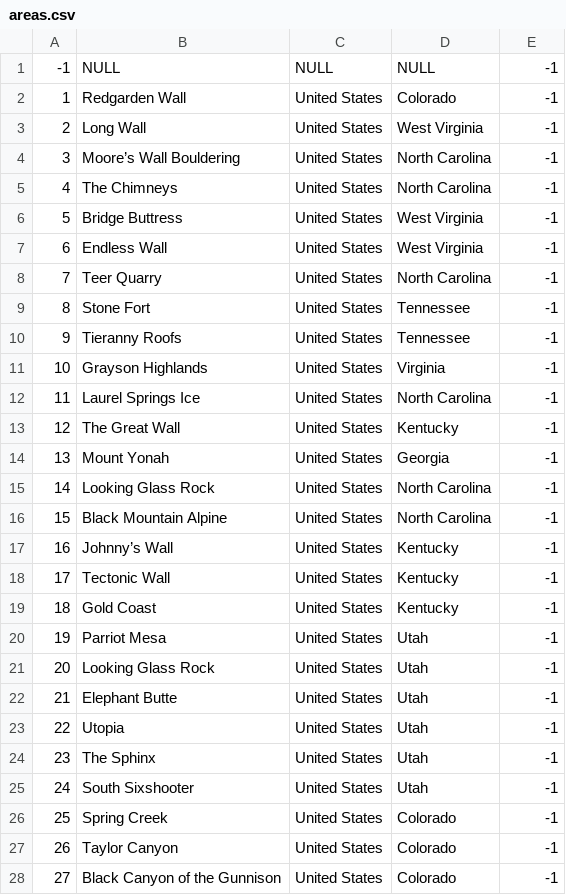
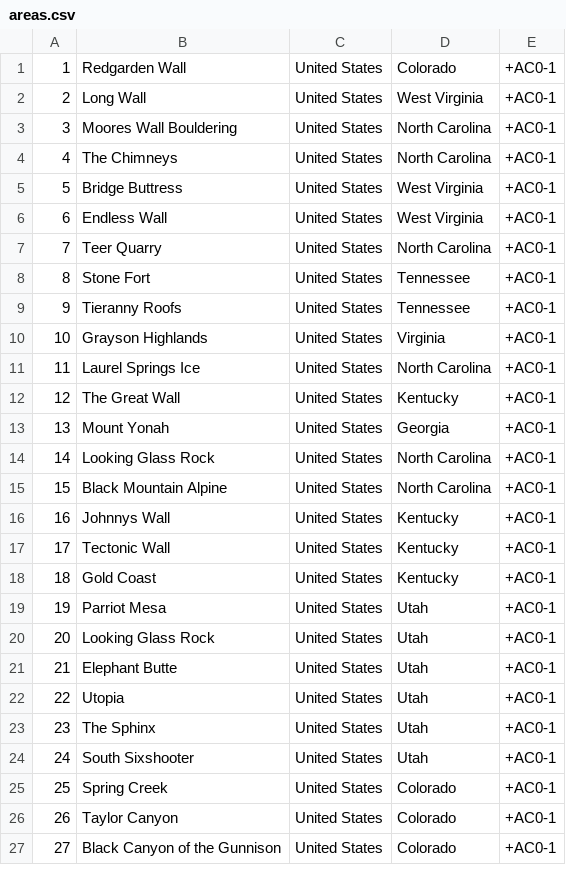
Before and after one commit to achiquit/ticks-db, a CSV file: data/areas.csv, drawn as a sheet; only a part is shown; the diff covers the shown part only.

```diff
--- a/data/areas.csv
+++ b/data/areas.csv
@@ -1,28 +1,27 @@
--1,NULL,NULL,NULL,-1
-1,Redgarden Wall,United States,Colorado,-1
-2,Long Wall,United States,West Virginia,-1
-3,Moore’s Wall Bouldering,United States,North Carolina,-1
-4,The Chimneys,United States,North Carolina,-1
-5,Bridge Buttress,United States,West Virginia,-1
-6,Endless Wall,United States,West Virginia,-1
-7,Teer Quarry,United States,North Carolina,-1
-8,Stone Fort,United States,Tennessee,-1
-9,Tieranny Roofs,United States,Tennessee,-1
-10,Grayson Highlands,United States,Virginia,-1
-11,Laurel Springs Ice,United States,North Carolina,-1
-12,The Great Wall,United States,Kentucky,-1
-13,Mount Yonah,United States,Georgia,-1
-14,Looking Glass Rock,United States,North Carolina,-1
-15,Black Mountain Alpine,United States,North Carolina,-1
-16,Johnny’s Wall,United States,Kentucky,-1
-17,Tectonic Wall,United States,Kentucky,-1
-18,Gold Coast,United States,Kentucky,-1
-19,Parriot Mesa,United States,Utah,-1
-20,Looking Glass Rock,United States,Utah,-1
-21,Elephant Butte,United States,Utah,-1
-22,Utopia,United States,Utah,-1
-23,The Sphinx,United States,Utah,-1
-24,South Sixshooter,United States,Utah,-1
-25,Spring Creek,United States,Colorado,-1
-26,Taylor Canyon,United States,Colorado,-1
-27,Black Canyon of the Gunnison,United States,Colorado,-1
+1,Redgarden Wall,United States,Colorado,+AC0-1
+2,Long Wall,United States,West Virginia,+AC0-1
+3,Moores Wall Bouldering,United States,North Carolina,+AC0-1
+4,The Chimneys,United States,North Carolina,+AC0-1
+5,Bridge Buttress,United States,West Virginia,+AC0-1
+6,Endless Wall,United States,West Virginia,+AC0-1
+7,Teer Quarry,United States,North Carolina,+AC0-1
+8,Stone Fort,United States,Tennessee,+AC0-1
+9,Tieranny Roofs,United States,Tennessee,+AC0-1
+10,Grayson Highlands,United States,Virginia,+AC0-1
+11,Laurel Springs Ice,United States,North Carolina,+AC0-1
+12,The Great Wall,United States,Kentucky,+AC0-1
+13,Mount Yonah,United States,Georgia,+AC0-1
+14,Looking Glass Rock,United States,North Carolina,+AC0-1
+15,Black Mountain Alpine,United States,North Carolina,+AC0-1
+16,Johnnys Wall,United States,Kentucky,+AC0-1
+17,Tectonic Wall,United States,Kentucky,+AC0-1
+18,Gold Coast,United States,Kentucky,+AC0-1
+19,Parriot Mesa,United States,Utah,+AC0-1
+20,Looking Glass Rock,United States,Utah,+AC0-1
+21,Elephant Butte,United States,Utah,+AC0-1
+22,Utopia,United States,Utah,+AC0-1
+23,The Sphinx,United States,Utah,+AC0-1
+24,South Sixshooter,United States,Utah,+AC0-1
+25,Spring Creek,United States,Colorado,+AC0-1
+26,Taylor Canyon,United States,Colorado,+AC0-1
+27,Black Canyon of the Gunnison,United States,Colorado,+AC0-1
```
Also changed, not shown: 1 added row and 107 edited cells elsewhere in this file, 5 other files.
